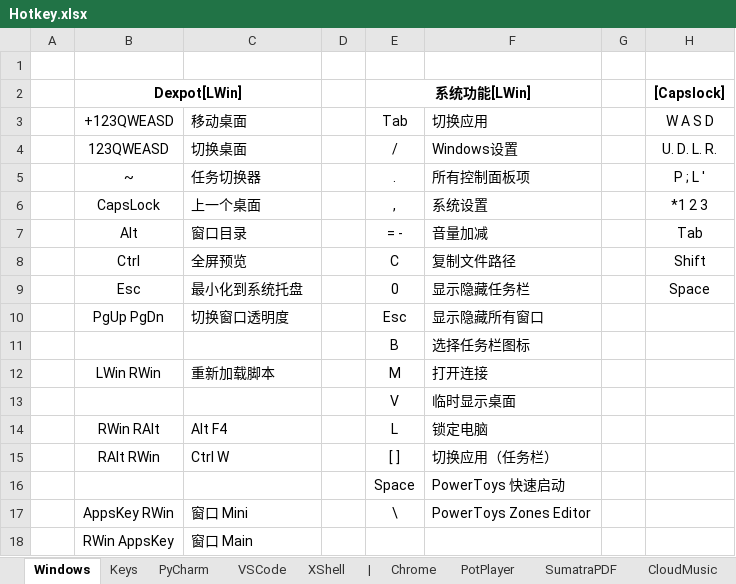
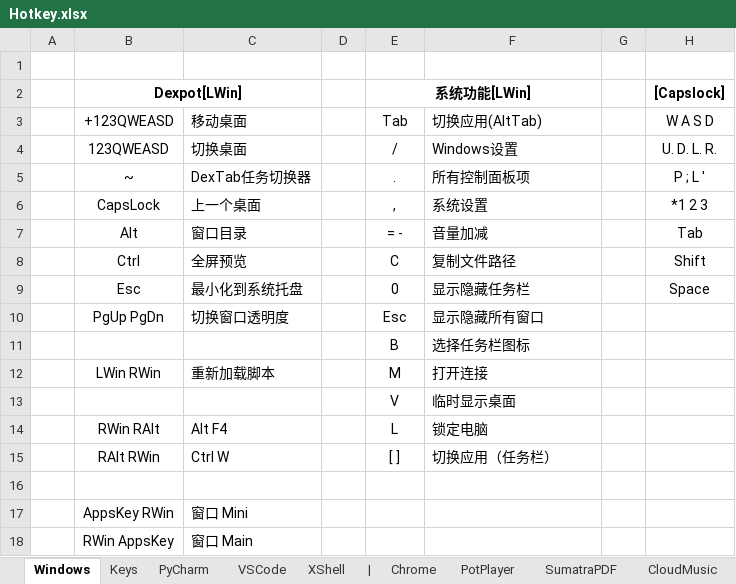
Before and after one commit to By2048/Ahk, an Excel workbook: Doc/Hotkey.xlsx, sheet Windows, drawn as a sheet; only a part is shown; values as stored, in another font and other column widths than the file's, no borders; rows hold the shown columns only; the diff names each change by its address in the sheet, - before the commit and + after, or states it on an @@ line.

```diff
--- a/Doc/Hotkey.xlsx (sheet Windows)
+++ b/Doc/Hotkey.xlsx (sheet Windows)
-F3: 切换应用
+F3: 切换应用(AltTab)
-C5: 任务切换器
+C5: DexTab任务切换器
-row 16:  |  |  |  | Space | PowerToys 快速启动
+row 16: (empty)
-E17: \
+E17: (empty)
-F17: PowerToys Zones Editor
+F17: (empty)
```
Also changed, not shown: 10 other files.
